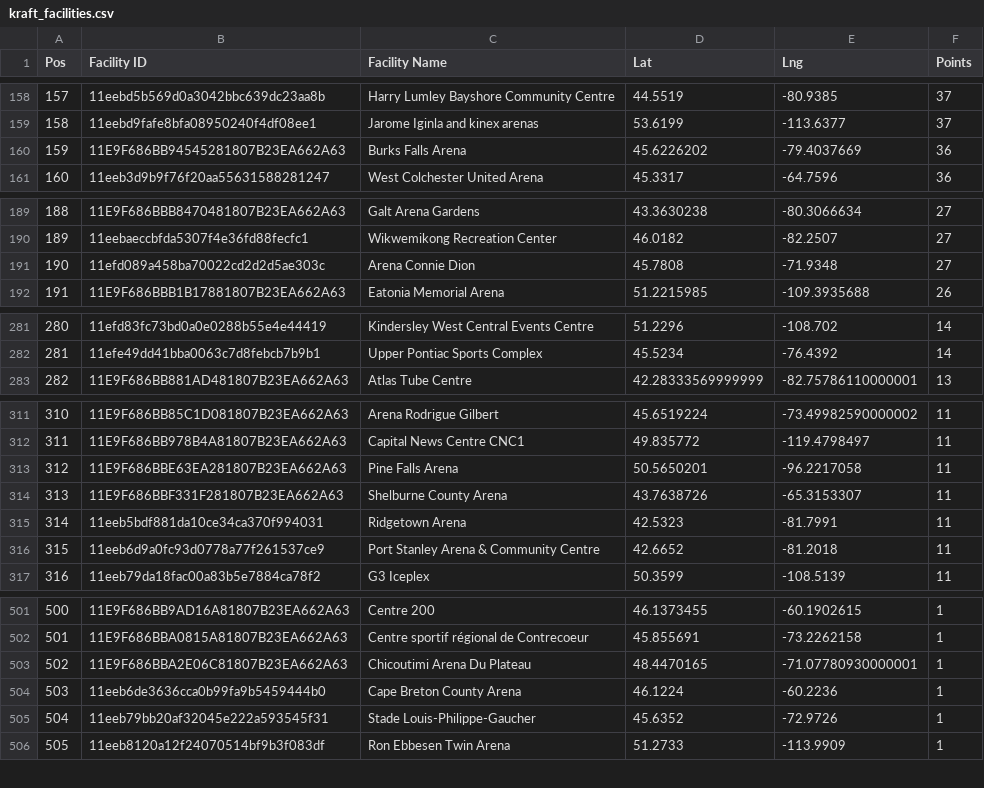
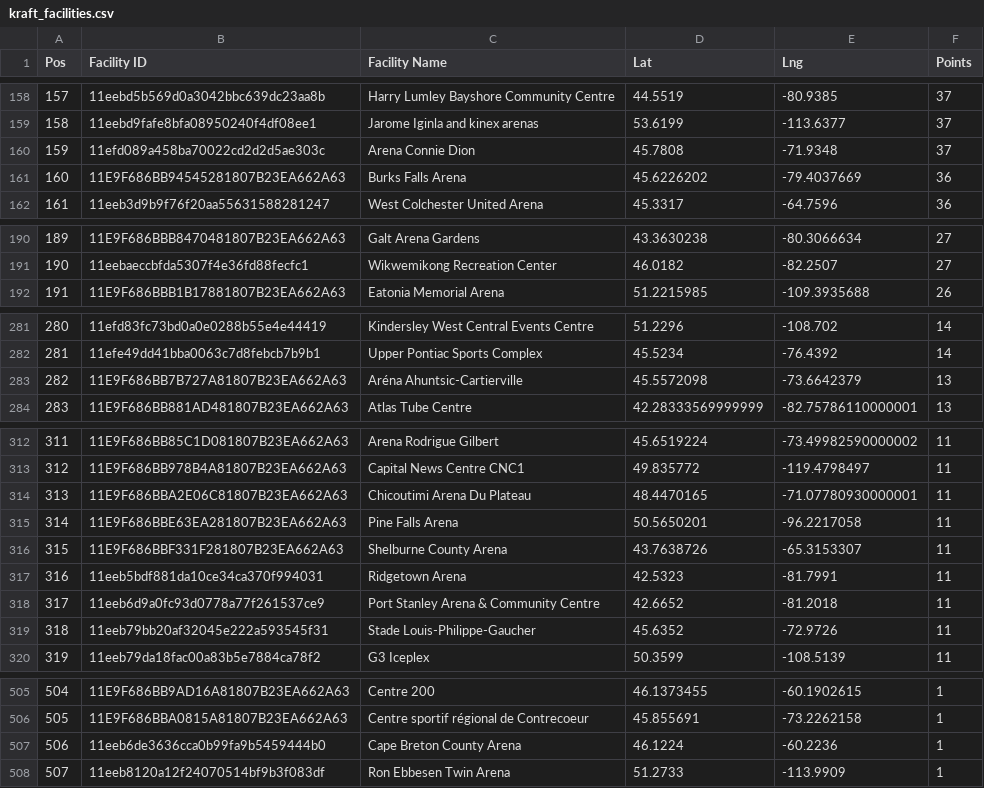
Before and after one commit to madgetr/hockeyville, a CSV file: data/kraft_facilities.csv, drawn as a sheet; only a part is shown, gaps mark what is left out; removed rows and columns are numbered as before the commit, all else as after; the diff covers the shown part only; the diff names each change by its address in the sheet, - before the commit and + after, or states it on an @@ line.

```diff
--- a/data/kraft_facilities.csv
+++ b/data/kraft_facilities.csv
+row 160: 159 | 11efd089a458ba70022cd2d2d5ae303c | Arena Connie Dion | 45.7808 | -71.9348 | 37
@@ column A (Pos) renumbered between rows 161 and 1400 @@
-row 191: 190 | 11efd089a458ba70022cd2d2d5ae303c | Arena Connie Dion | 45.7808 | -71.9348 | 27
+row 283: 282 | 11E9F686BB7B727A81807B23EA662A63 | Aréna Ahuntsic-Cartierville | 45.5572098 | -73.6642379 | 13
+row 314: 313 | 11E9F686BBA2E06C81807B23EA662A63 | Chicoutimi Arena Du Plateau | 48.4470165 | -71.07780930000001 | 11
+row 319: 318 | 11eeb79bb20af32045e222a593545f31 | Stade Louis-Philippe-Gaucher | 45.6352 | -72.9726 | 11
-row 503: 502 | 11E9F686BBA2E06C81807B23EA662A63 | Chicoutimi Arena Du Plateau | 48.4470165 | -71.07780930000001 | 1
-row 505: 504 | 11eeb79bb20af32045e222a593545f31 | Stade Louis-Philippe-Gaucher | 45.6352 | -72.9726 | 1
```
Also changed, not shown: 2 added rows, 3 removed rows and 3 edited cells elsewhere in this file, data/authors.csv, data/kraft.csv, 5 other files.
